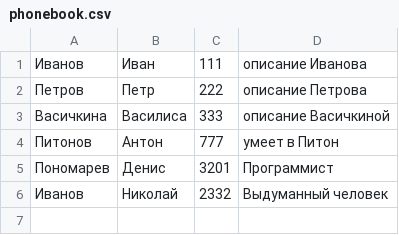
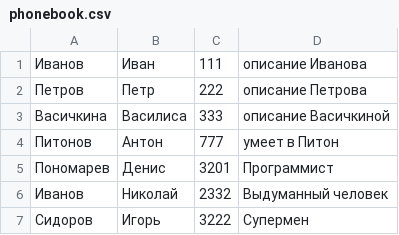
Before and after one commit to Desa-196/HomeWorkPy8, a CSV file: phonebook.csv, drawn as a sheet.

```diff
--- a/phonebook.csv
+++ b/phonebook.csv
@@ -6 +6,2 @@
 Иванов,Николай,2332,Выдуманный человек
+Сидоров,Игорь,3222,Супермен
```
Also changed, not shown: 1 other file.
